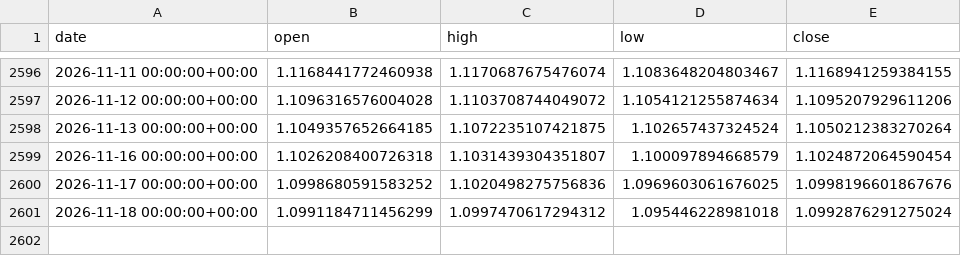
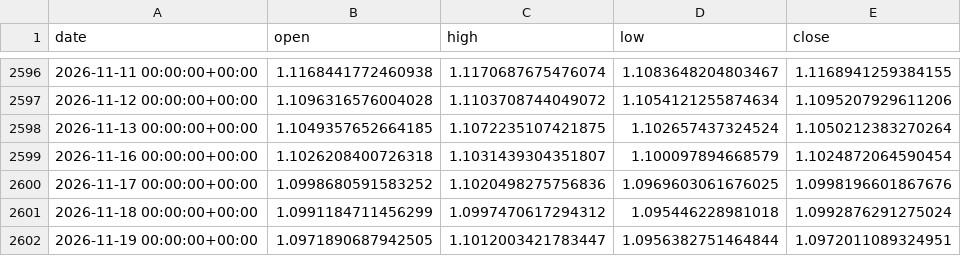
Before and after one commit to OscarTroncoso/Swing-trading---ML, a CSV file: data/eurusd_daily.csv, drawn as a sheet; only a part is shown, gaps mark what is left out; the diff names each change by its address in the sheet, - before the commit and + after, or states it on an @@ line.

```diff
--- a/data/eurusd_daily.csv
+++ b/data/eurusd_daily.csv
+row 2602: 2026-11-19 00:00:00+00:00 | 1.0971890687942505 | 1.1012003421783447 | 1.0956382751464844 | 1.0972011089324951
```
Also changed, not shown: data.equity.csv, reports/backtest_2026_comparison.csv, 2 other files.
